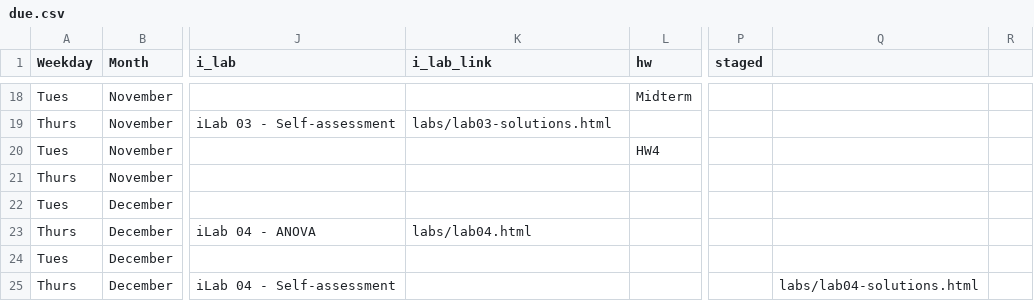
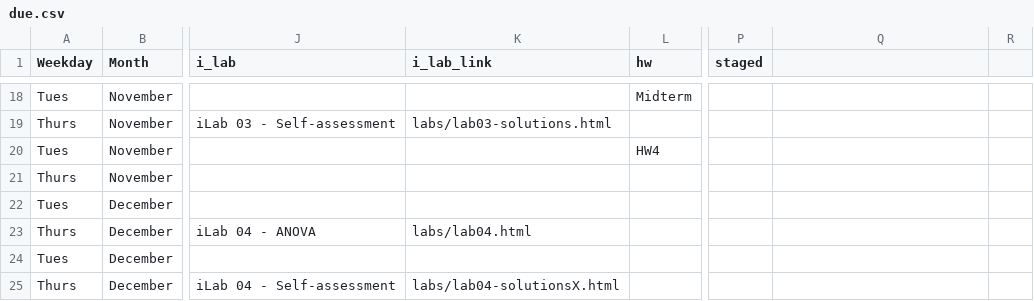
Before and after one commit to rebeccal/ohsu-math630, a CSV file: due.csv, drawn as a sheet; only a part is shown, gaps mark what is left out; the diff names each change by its address in the sheet, - before the commit and + after, or states it on an @@ line.

```diff
--- a/due.csv
+++ b/due.csv
-K25 (i_lab_link): (empty)
+K25 (i_lab_link): labs/lab04-solutionsX.html
-Q25: labs/lab04-solutions.html
+Q25: (empty)
```
Also changed, not shown: 2 other files.
